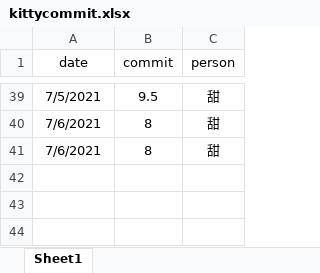
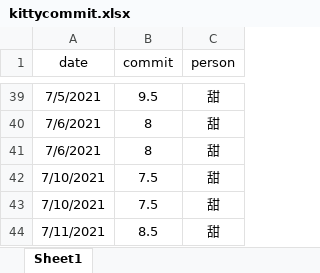
Before and after one commit to zoujiehahaha/KittyG, an Excel workbook: kittycommit.xlsx, sheet Sheet1, drawn as a sheet; only a part is shown, gaps mark what is left out; values as stored, in another font and other column widths than the file's, no borders; the diff names each change by its address in the sheet, - before the commit and + after, or states it on an @@ line.

```diff
--- a/kittycommit.xlsx (sheet Sheet1)
+++ b/kittycommit.xlsx (sheet Sheet1)
+row 42: 7/10/2021 | 7.5 | 甜
+row 43: 7/10/2021 | 7.5 | 甜
+row 44: 7/11/2021 | 8.5 | 甜
```
Also changed, not shown: 1 other file.
